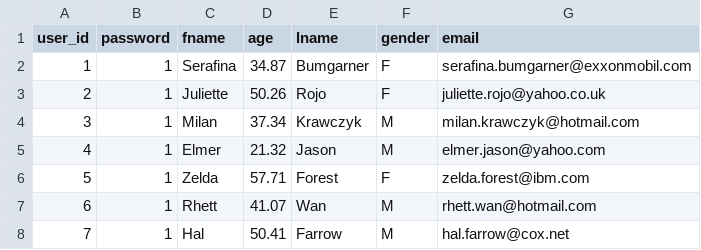
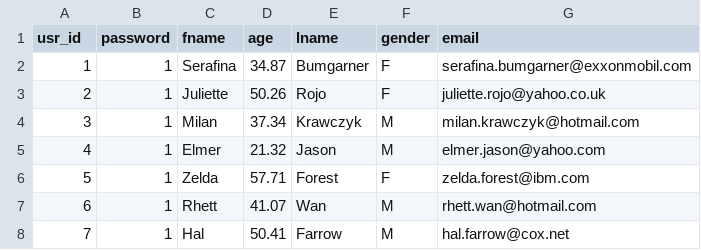
Before and after one commit to Beomsudev/bit_camp_pj_merge_legacy, a CSV file: api/com_dayoung_api/usr/model/data/user.csv, drawn as a sheet; only a part is shown.

```diff
--- a/api/com_dayoung_api/usr/model/data/user.csv
+++ b/api/com_dayoung_api/usr/model/data/user.csv
@@ -1,2 +1,2 @@
-user_id,password,fname,age,lname,gender,email
+usr_id,password,fname,age,lname,gender,email
 1,1,Serafina,34.87,Bumgarner,F,serafina.bumgarner@exxonmobil.com
```
Also changed, not shown: 4 other files.
